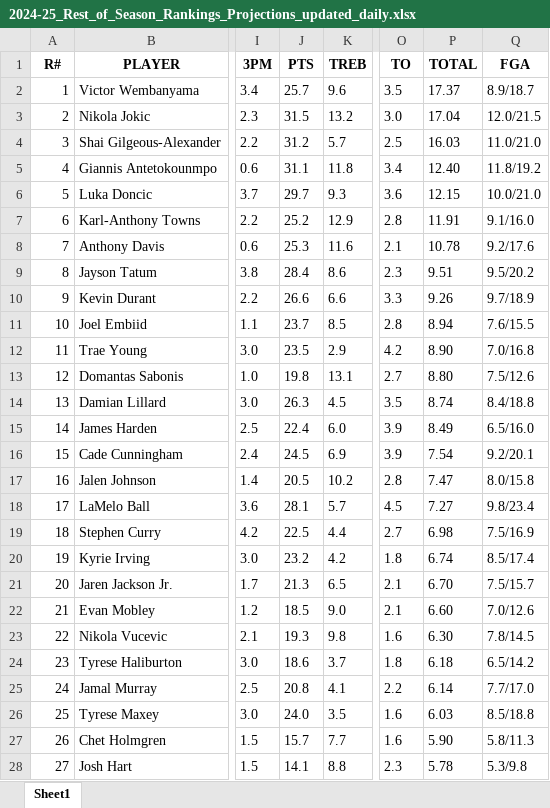
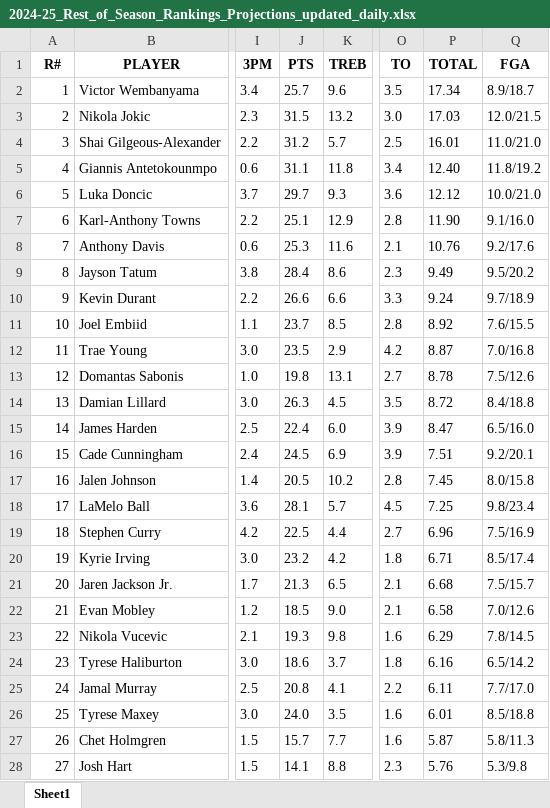
Before and after one commit to ikucukkaya/TradeMachine, an Excel workbook: data/2024-25_Rest_of_Season_Rankings_Projections_updated_daily.xlsx, sheet Sheet1, drawn as a sheet; only a part is shown, gaps mark what is left out; values as stored, in another font and other column widths than the file's, no borders; the diff covers the shown part only; the diff names each change by its address in the sheet, - before the commit and + after, or states it on an @@ line.

```diff
--- a/data/2024-25_Rest_of_Season_Rankings_Projections_updated_daily.xlsx (sheet Sheet1)
+++ b/data/2024-25_Rest_of_Season_Rankings_Projections_updated_daily.xlsx (sheet Sheet1)
-P2 (TOTAL): 17.37
+P2 (TOTAL): 17.34
-P3 (TOTAL): 17.04
+P3 (TOTAL): 17.03
-P4 (TOTAL): 16.03
+P4 (TOTAL): 16.01
-P6 (TOTAL): 12.15
+P6 (TOTAL): 12.12
-J7 (PTS): 25.2
+J7 (PTS): 25.1
-P7 (TOTAL): 11.91
+P7 (TOTAL): 11.90
-P8 (TOTAL): 10.78
+P8 (TOTAL): 10.76
-P9 (TOTAL): 9.51
+P9 (TOTAL): 9.49
-P10 (TOTAL): 9.26
+P10 (TOTAL): 9.24
-P11 (TOTAL): 8.94
+P11 (TOTAL): 8.92
-P12 (TOTAL): 8.90
+P12 (TOTAL): 8.87
-P13 (TOTAL): 8.80
+P13 (TOTAL): 8.78
-P14 (TOTAL): 8.74
+P14 (TOTAL): 8.72
-P15 (TOTAL): 8.49
+P15 (TOTAL): 8.47
-P16 (TOTAL): 7.54
+P16 (TOTAL): 7.51
-P17 (TOTAL): 7.47
+P17 (TOTAL): 7.45
-P18 (TOTAL): 7.27
+P18 (TOTAL): 7.25
-P19 (TOTAL): 6.98
+P19 (TOTAL): 6.96
-P20 (TOTAL): 6.74
+P20 (TOTAL): 6.71
-P21 (TOTAL): 6.70
+P21 (TOTAL): 6.68
-P22 (TOTAL): 6.60
+P22 (TOTAL): 6.58
-P23 (TOTAL): 6.30
+P23 (TOTAL): 6.29
-P24 (TOTAL): 6.18
+P24 (TOTAL): 6.16
-P25 (TOTAL): 6.14
+P25 (TOTAL): 6.11
-P26 (TOTAL): 6.03
+P26 (TOTAL): 6.01
-P27 (TOTAL): 5.90
+P27 (TOTAL): 5.87
-P28 (TOTAL): 5.78
+P28 (TOTAL): 5.76
```
Also changed, not shown: 29 added rows, 29 removed rows, 449 edited cells and row numbers in column A elsewhere in this sheet, data/2024-25_NBA_Regular_Season_Updated_daily.xlsx, data/Last_14_days_of_the_2024-25_NBA_Regular_Season_Updated_daily.xlsx, 2 other files.
